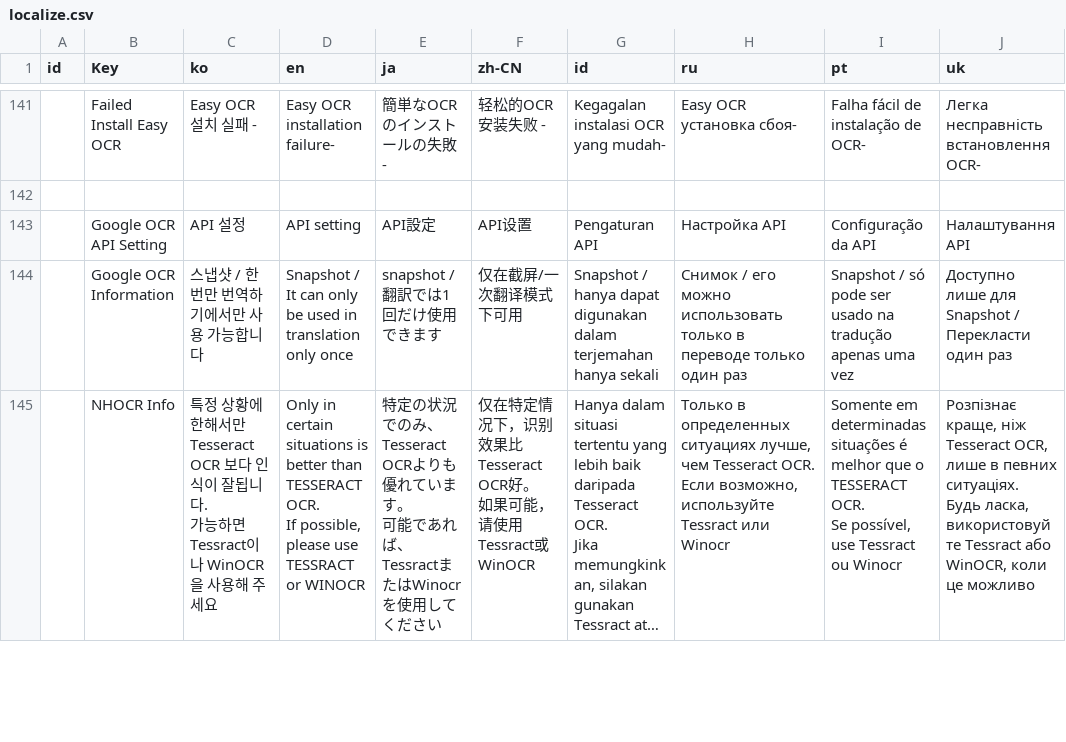
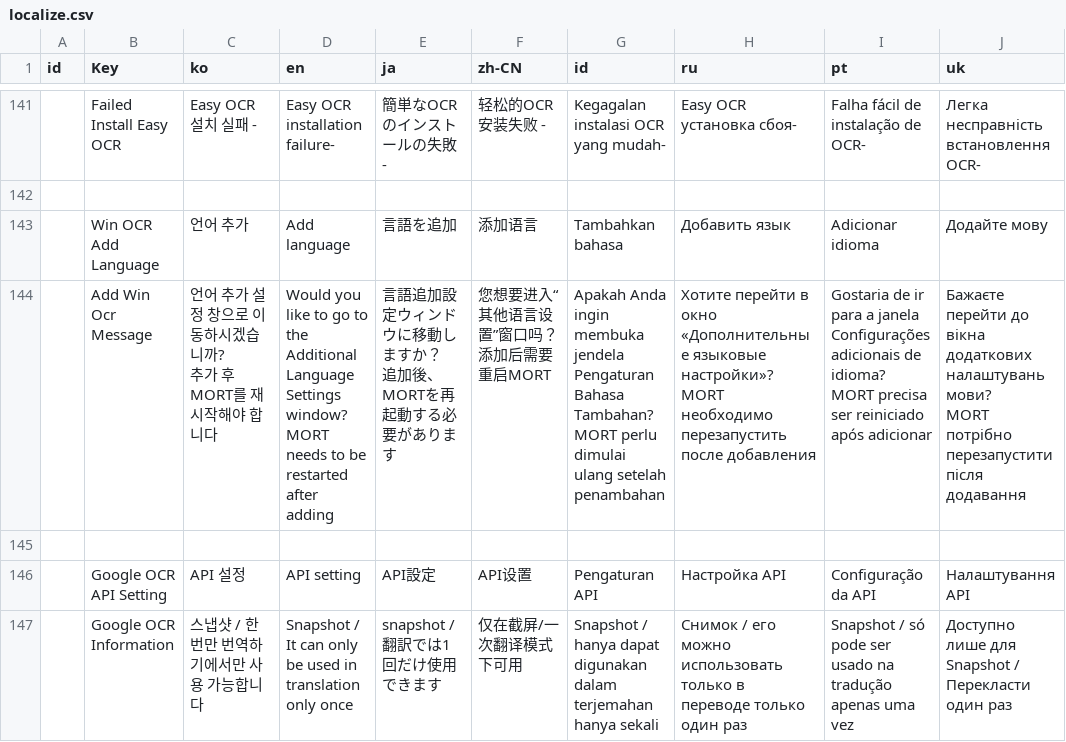
Before and after one commit to killkimno/MORT, a CSV file: MORT/Resources/localize.csv, drawn as a sheet; only a part is shown, gaps mark what is left out; the shorter side is filled out with more unchanged rows; long unchanged cells end in …; ↵ is a line break in a cell; the diff names each change by its address in the sheet, - before the commit and + after, or states it on an @@ line.

```diff
--- a/MORT/Resources/localize.csv
+++ b/MORT/Resources/localize.csv
+row 143:  | Win OCR Add Language | 언어 추가 | Add language | 言語を追加 | 添加语言 | Tambahkan bahasa | Добавить язык | Adicionar idioma | Додайте мову
+row 144:  | Add Win Ocr Message | 언어 추가 설정 창으로 이동하시겠습니까? ↵ 추가 후 MORT를 재시작해야 합니다 | Would you like to go to the Additional Language Settings window? ↵ MORT needs to be restarted after adding | 言語追加設定ウィンドウに移動しますか？ ↵ 追加後、MORTを再起動する必要があります | 您想要进入“其他语言设置”窗口吗？ ↵ 添加后需要重启MORT | Apakah Anda ingin membuka jendela Pengaturan Bahasa Tambahan? ↵ MORT perlu dimulai ulang setelah penambahan | Хотите перейти в окно «Дополнительные языковые настройки»? ↵ MORT необходимо перезапустить после добавления | Gostaria de ir para a janela Configurações adicionais de idioma? ↵ MORT precisa ser reiniciado após adicionar | Бажаєте перейти до вікна додаткових налаштувань мови? ↵ MORT потрібно перезапустити після додавання
+row 145: (empty)
```
Also changed, not shown: 6 other files.
